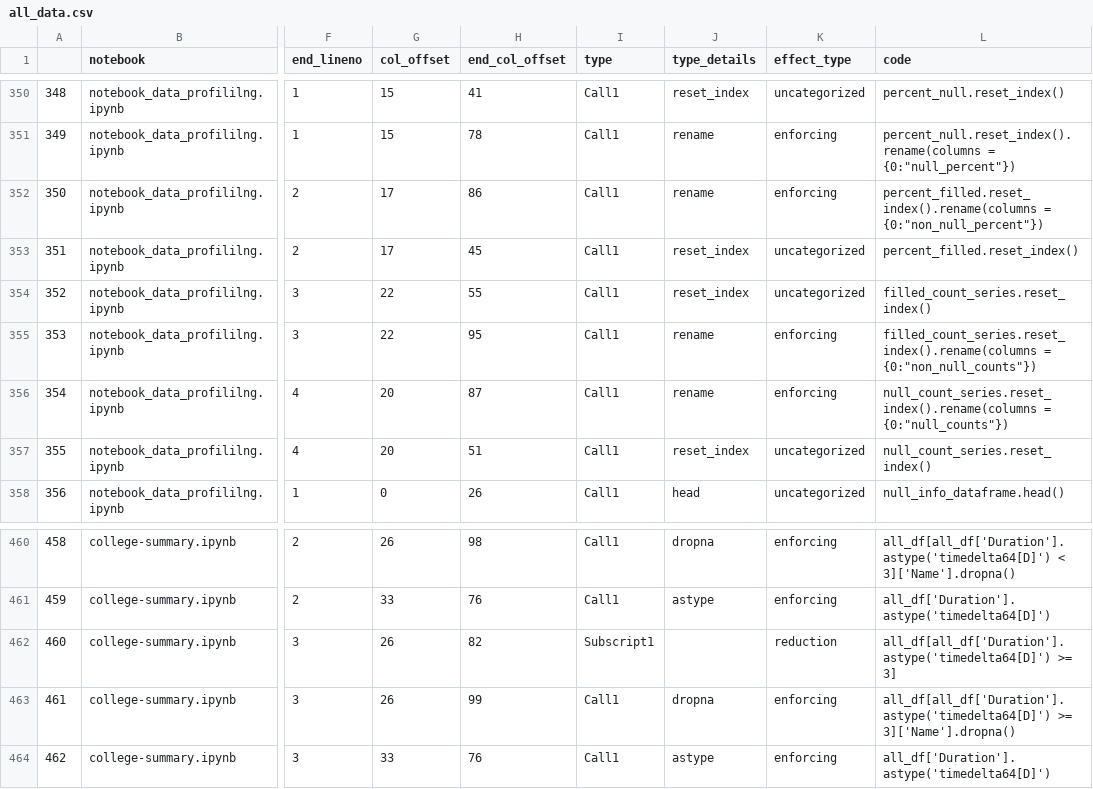
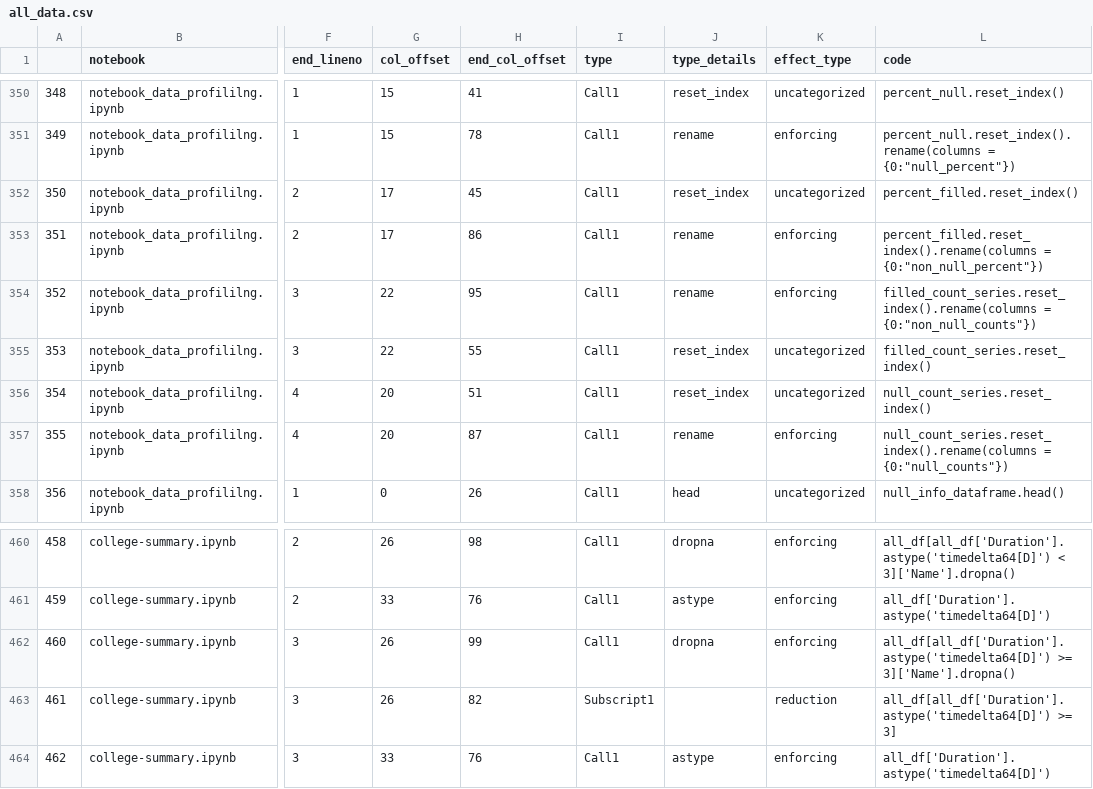
Before and after one commit to realmatthewpeng/nbPropertyFinder, a CSV file: complete_notebook_analysis/all_data.csv (was all_data.csv), drawn as a sheet; only a part is shown, gaps mark what is left out; the diff covers the shown part only; the diff names each change by its address in the sheet, - before the commit and + after, or states it on an @@ line.

```diff
--- a/all_data.csv
+++ b/complete_notebook_analysis/all_data.csv
-H352 (end_col_offset): 86
+H352 (end_col_offset): 45
-J352 (type_details): rename
+J352 (type_details): reset_index
-K352 (effect_type): enforcing
+K352 (effect_type): uncategorized
-L352 (code): percent_filled.reset_index().rename(columns = {0:"non_null_percent"})
+L352 (code): percent_filled.reset_index()
-H353 (end_col_offset): 45
+H353 (end_col_offset): 86
-J353:J354 (type_details): reset_index
+J353:J354 (type_details): rename
-K353:K354 (effect_type): uncategorized
+K353:K354 (effect_type): enforcing
-L353 (code): percent_filled.reset_index()
+L353 (code): percent_filled.reset_index().rename(columns = {0:"non_null_percent"})
-H354 (end_col_offset): 55
+H354 (end_col_offset): 95
-L354 (code): filled_count_series.reset_index()
+L354 (code): filled_count_series.reset_index().rename(columns = {0:"non_null_counts"})
-H355 (end_col_offset): 95
+H355 (end_col_offset): 55
-J355:J356 (type_details): rename
+J355:J356 (type_details): reset_index
-K355:K356 (effect_type): enforcing
+K355:K356 (effect_type): uncategorized
-L355 (code): filled_count_series.reset_index().rename(columns = {0:"non_null_counts"})
+L355 (code): filled_count_series.reset_index()
-H356 (end_col_offset): 87
+H356 (end_col_offset): 51
-L356 (code): null_count_series.reset_index().rename(columns = {0:"null_counts"})
+L356 (code): null_count_series.reset_index()
-H357 (end_col_offset): 51
+H357 (end_col_offset): 87
-J357 (type_details): reset_index
+J357 (type_details): rename
-K357 (effect_type): uncategorized
+K357 (effect_type): enforcing
-L357 (code): null_count_series.reset_index()
+L357 (code): null_count_series.reset_index().rename(columns = {0:"null_counts"})
-H462 (end_col_offset): 82
+H462 (end_col_offset): 99
-I462 (type): Subscript1
+I462 (type): Call1
-J462 (type_details): (empty)
+J462 (type_details): dropna
-K462 (effect_type): reduction
+K462 (effect_type): enforcing
-L462 (code): all_df[all_df['Duration'].astype('timedelta64[D]') >= 3]
+L462 (code): all_df[all_df['Duration'].astype('timedelta64[D]') >= 3]['Name'].dropna()
-H463 (end_col_offset): 99
+H463 (end_col_offset): 82
-I463 (type): Call1
+I463 (type): Subscript1
-J463 (type_details): dropna
+J463 (type_details): (empty)
-K463 (effect_type): enforcing
+K463 (effect_type): reduction
-L463 (code): all_df[all_df['Duration'].astype('timedelta64[D]') >= 3]['Name'].dropna()
+L463 (code): all_df[all_df['Duration'].astype('timedelta64[D]') >= 3]
```
Also changed, not shown: 80 edited cells elsewhere in this file, 52 other files.
